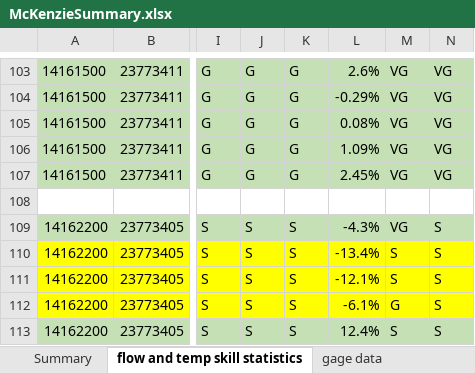
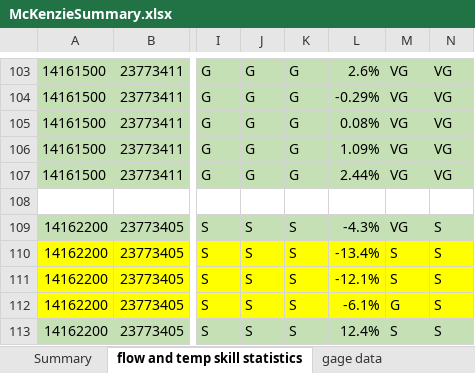
Before and after one commit to DavidConklin1947/CW3M, an Excel workbook: DataCW3M/SkillAssessment/McKenzieSummary.xlsx, sheet flow and temp skill statistics, drawn as a sheet; only a part is shown, gaps mark what is left out; values as stored, in another font and other column widths than the file's, no borders; the diff names each change by its address in the sheet, - before the commit and + after, or states it on an @@ line.

```diff
--- a/DataCW3M/SkillAssessment/McKenzieSummary.xlsx (sheet flow and temp skill statistics)
+++ b/DataCW3M/SkillAssessment/McKenzieSummary.xlsx (sheet flow and temp skill statistics)
-L107: 2.45%
+L107: 2.44%
```
Also changed, not shown: 3 other files.
